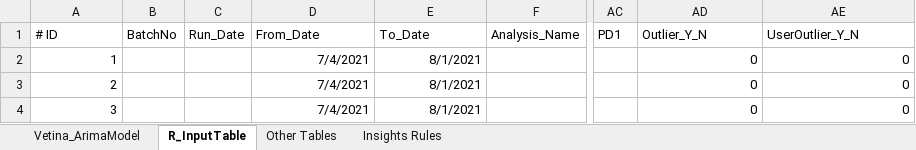
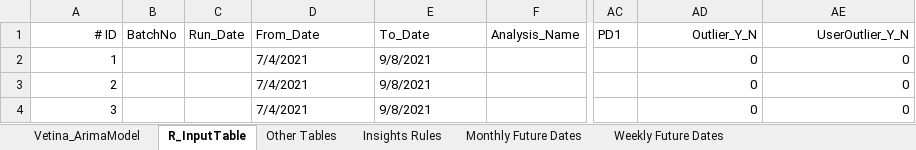
Before and after one commit to rishabhbhatia57/vosml, an Excel workbook: Data.xlsx, sheet R_InputTable, drawn as a sheet; only a part is shown, gaps mark what is left out; values as stored, in another font and other column widths than the file's, no borders; the diff names each change by its address in the sheet, - before the commit and + after, or states it on an @@ line.

```diff
--- a/Data.xlsx (sheet R_InputTable)
+++ b/Data.xlsx (sheet R_InputTable)
+sheet tab: Monthly Future Dates
+sheet tab: Weekly Future Dates
-A1 alignment: left
+A1 alignment: right
-AD1:AE1 alignment: left
+AD1:AE1 alignment: right
-D2:E4 alignment: right
+D2:E4 alignment: left
-E2:E4: 8/1/2021
+E2:E4: 9/8/2021
```
Also changed, not shown: sheet Vetina_ArimaModel, sheet Insights Rules, df_final.xlsx, future_dates.xlsx, 4 other files.
